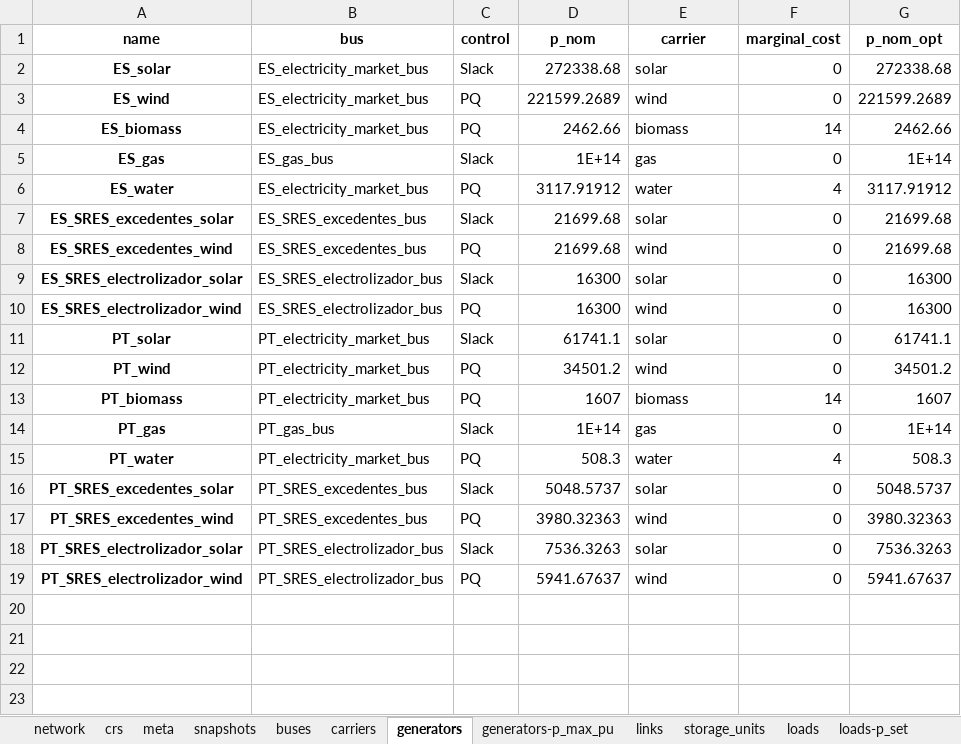
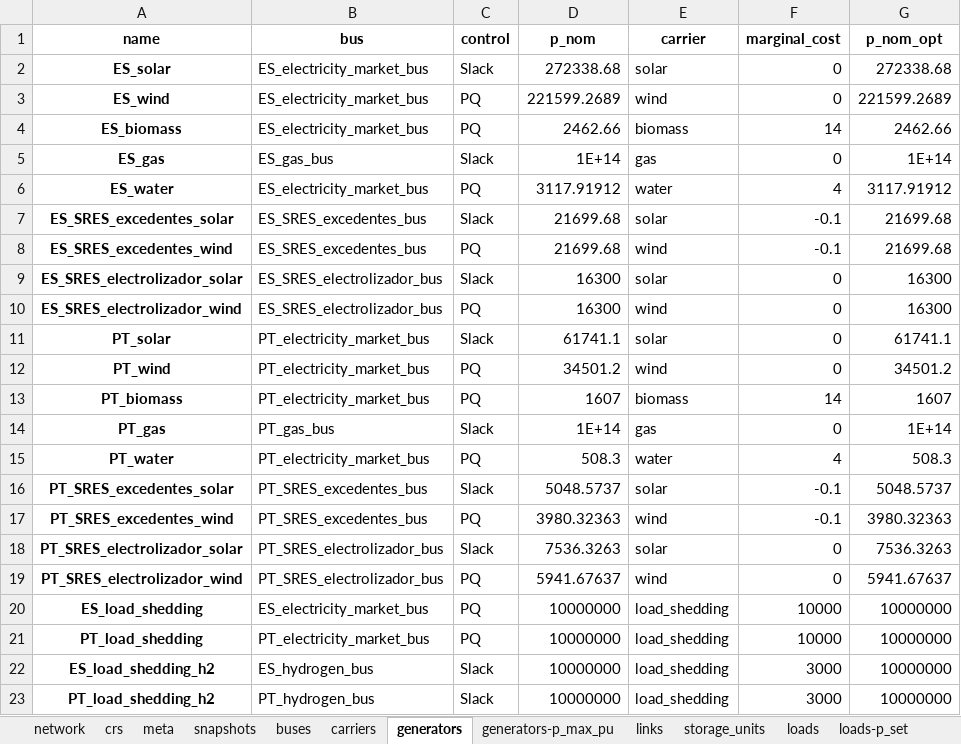
Before and after one commit to anabatres28-png/Dispatching-Project-in-PypSA, an Excel workbook: Modelo_España_Portugal/Resultados/ES_PT_Unidos.xlsx, sheet generators, drawn as a sheet; values as stored, in another font and other column widths than the file's, no borders; the diff names each change by its address in the sheet, - before the commit and + after, or states it on an @@ line.

```diff
--- a/Modelo_España_Portugal/Resultados/ES_PT_Unidos.xlsx (sheet generators)
+++ b/Modelo_España_Portugal/Resultados/ES_PT_Unidos.xlsx (sheet generators)
-F7:F8 (marginal_cost): 0
+F7:F8 (marginal_cost): -0.1
-F16:F17 (marginal_cost): 0
+F16:F17 (marginal_cost): -0.1
+row 20: ES_load_shedding | ES_electricity_market_bus | PQ | 10000000 | load_shedding | 10000 | 10000000
+row 21: PT_load_shedding | PT_electricity_market_bus | PQ | 10000000 | load_shedding | 10000 | 10000000
+row 22: ES_load_shedding_h2 | ES_hydrogen_bus | Slack | 10000000 | load_shedding | 3000 | 10000000
+row 23: PT_load_shedding_h2 | PT_hydrogen_bus | Slack | 10000000 | load_shedding | 3000 | 10000000
```
Also changed, not shown: sheet generators-p, sheet buses-marginal_price, sheet links-p0, sheet links-p1, sheet generators-p_max_pu, sheet storage_units-state_of_charge, 10 more sheets, other sheet tabs, 4 other files.
